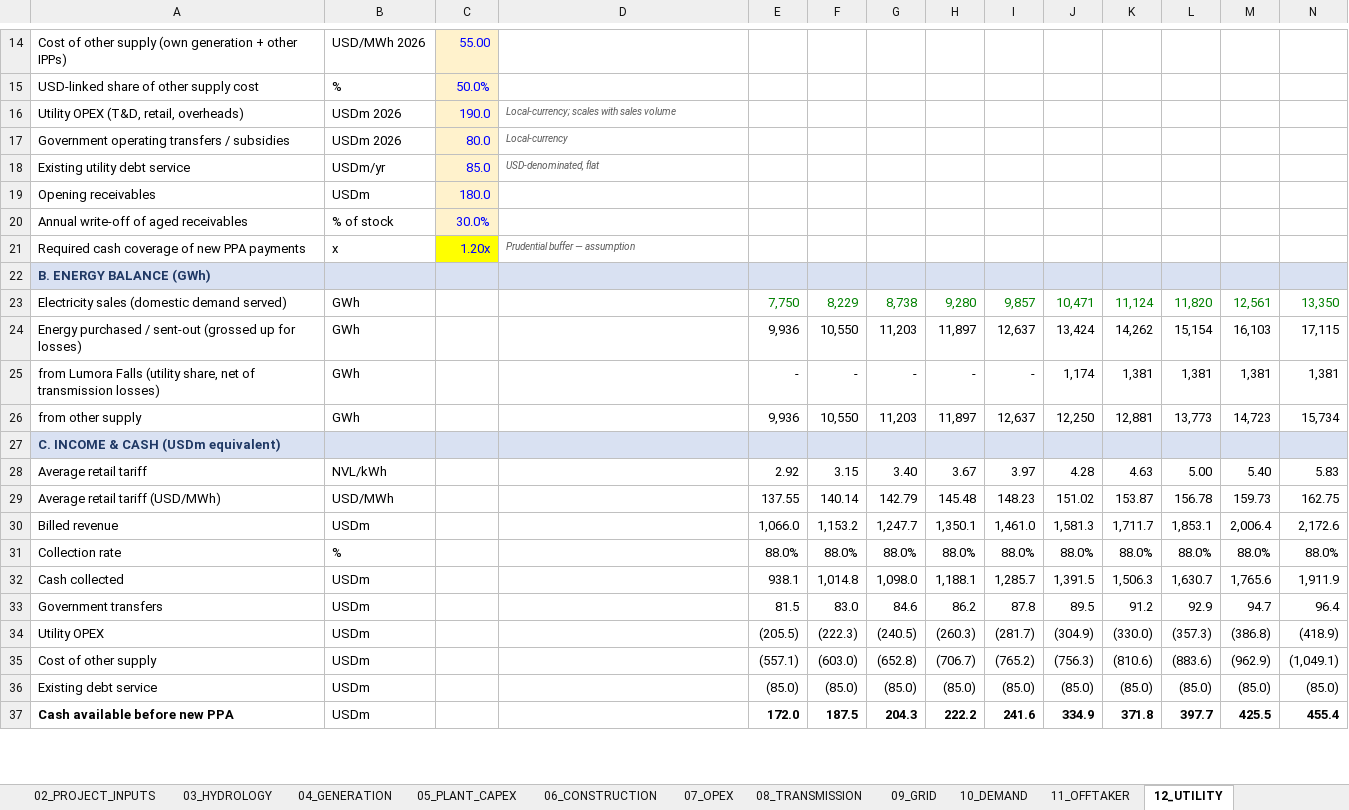
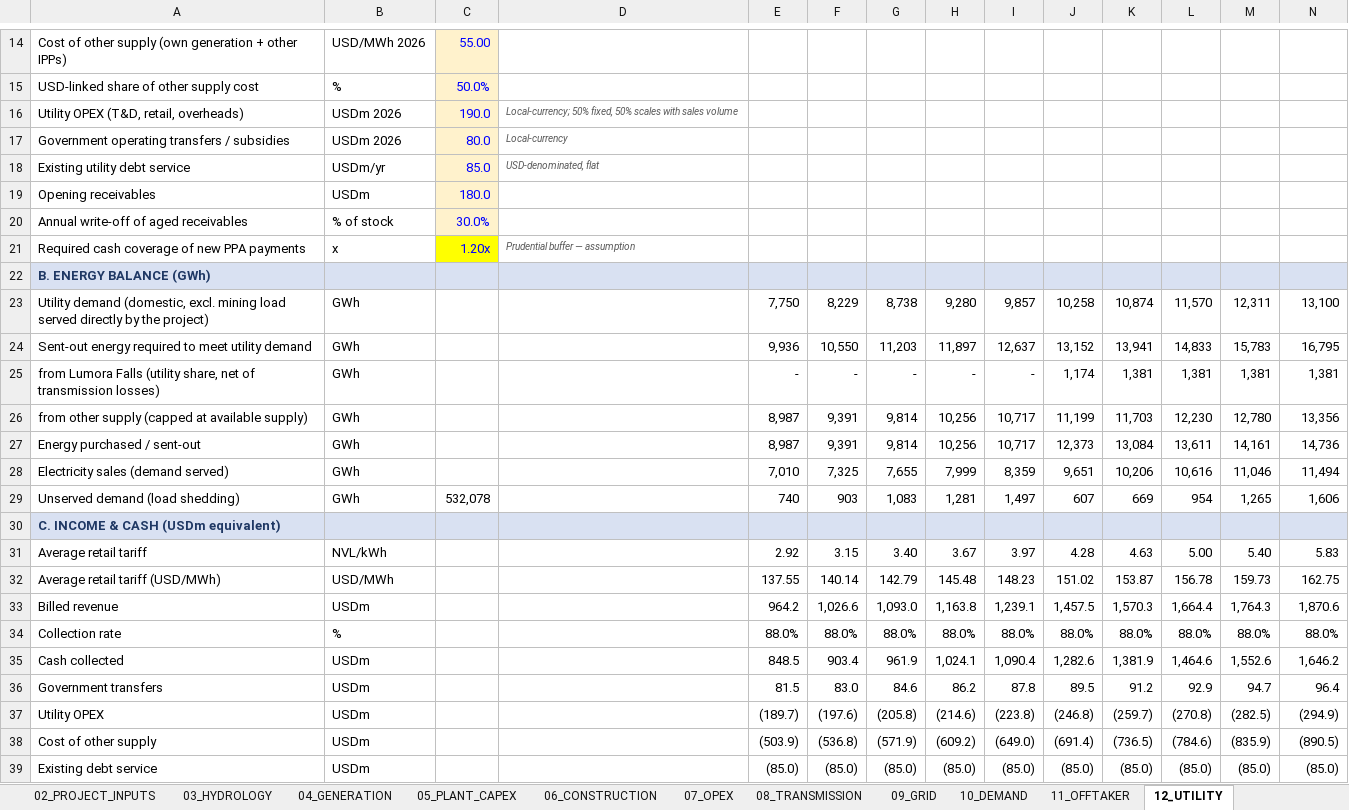
Before and after one commit to boujieka/Boujieka, an Excel workbook: model/Bankable_Hydro_Model.xlsx, sheet 12_UTILITY, drawn as a sheet; only a part is shown, gaps mark what is left out; values as stored, in another font and other column widths than the file's, no borders; removed rows and columns are numbered as before the commit, all else as after; rows hold the shown columns only; the diff covers the shown part only; the diff names each change by its address in the sheet, - before the commit and + after, or states it on an @@ line.

```diff
--- a/model/Bankable_Hydro_Model.xlsx (sheet 12_UTILITY)
+++ b/model/Bankable_Hydro_Model.xlsx (sheet 12_UTILITY)
-D16: Local-currency; scales with…
+D16: Local-currency; 50% fixed, 50% scales with…
-row 23: Electricity sales (domestic demand served) | GWh |  |  | 7,750 | 8,229 | 8,738 | 9,280 | 9,857 | 10,471 | 11,124 | 11,820 | 12,561 | 13,350
-row 24: Energy purchased / sent-out (grossed up for losses) | GWh |  |  | 9,936 | 10,550 | 11,203 | 11,897 | 12,637 | 13,424 | 14,262 | 15,154 | 16,103 | 17,115
+row 23: Utility demand (domestic, excl. mining load served directly by the project) | GWh |  |  | 7,750 | 8,229 | 8,738 | 9,280 | 9,857 | 10,258 | 10,874 | 11,570 | 12,311 | 13,100
+row 24: Sent-out energy required to meet utility demand | GWh |  |  | 9,936 | 10,550 | 11,203 | 11,897 | 12,637 | 13,152 | 13,941 | 14,833 | 15,783 | 16,795
-row 26: from other supply | GWh |  |  | 9,936 | 10,550 | 11,203 | 11,897 | 12,637 | 12,250 | 12,881 | 13,773 | 14,723 | 15,734
+row 26: from other supply (capped at available supply) | GWh |  |  | 8,987 | 9,391 | 9,814 | 10,256 | 10,717 | 11,199 | 11,703 | 12,230 | 12,780 | 13,356
+row 27: Energy purchased / sent-out | GWh |  |  | 8,987 | 9,391 | 9,814 | 10,256 | 10,717 | 12,373 | 13,084 | 13,611 | 14,161 | 14,736
+row 28: Electricity sales (demand served) | GWh |  |  | 7,010 | 7,325 | 7,655 | 7,999 | 8,359 | 9,651 | 10,206 | 10,616 | 11,046 | 11,494
+row 29: Unserved demand (load shedding) | GWh | 532,078 |  | 740 | 903 | 1,083 | 1,281 | 1,497 | 607 | 669 | 954 | 1,265 | 1,606
-row 30: Billed revenue | USDm |  |  | 1,066.0 | 1,153.2 | 1,247.7 | 1,350.1 | 1,461.0 | 1,581.3 | 1,711.7 | 1,853.1 | 2,006.4 | 2,172.6
+row 33: Billed revenue | USDm |  |  | 964.2 | 1,026.6 | 1,093.0 | 1,163.8 | 1,239.1 | 1,457.5 | 1,570.3 | 1,664.4 | 1,764.3 | 1,870.6
-row 32: Cash collected | USDm |  |  | 938.1 | 1,014.8 | 1,098.0 | 1,188.1 | 1,285.7 | 1,391.5 | 1,506.3 | 1,630.7 | 1,765.6 | 1,911.9
+row 35: Cash collected | USDm |  |  | 848.5 | 903.4 | 961.9 | 1,024.1 | 1,090.4 | 1,282.6 | 1,381.9 | 1,464.6 | 1,552.6 | 1,646.2
-row 34: Utility OPEX | USDm |  |  | (205.5) | (222.3) | (240.5) | (260.3) | (281.7) | (304.9) | (330.0) | (357.3) | (386.8) | (418.9)
-row 35: Cost of other supply | USDm |  |  | (557.1) | (603.0) | (652.8) | (706.7) | (765.2) | (756.3) | (810.6) | (883.6) | (962.9) | (1,049.1)
+row 37: Utility OPEX | USDm |  |  | (189.7) | (197.6) | (205.8) | (214.6) | (223.8) | (246.8) | (259.7) | (270.8) | (282.5) | (294.9)
+row 38: Cost of other supply | USDm |  |  | (503.9) | (536.8) | (571.9) | (609.2) | (649.0) | (691.4) | (736.5) | (784.6) | (835.9) | (890.5)
-row 37: Cash available before new PPA | USDm |  |  | 172.0 | 187.5 | 204.3 | 222.2 | 241.6 | 334.9 | 371.8 | 397.7 | 425.5 | 455.4
```
Also changed, not shown: 11 added rows, 6 removed rows and 157 edited cells elsewhere in this sheet, sheet 20_CASH_FLOW, sheet 18_DEBT, sheet 25_FISCAL_IMPACT, sheet 27_SCENARIOS, sheet 10_DEMAND, sheet 28_SENSITIVITY, 15 more sheets, formulas that keep their value, charts or pictures, 13 other files.
